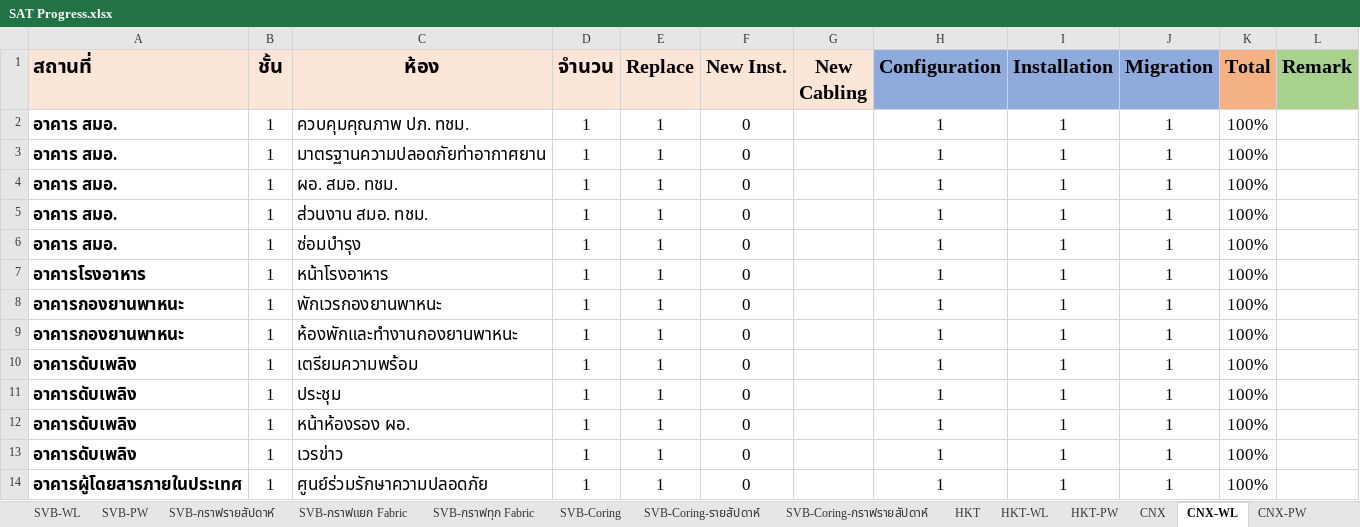
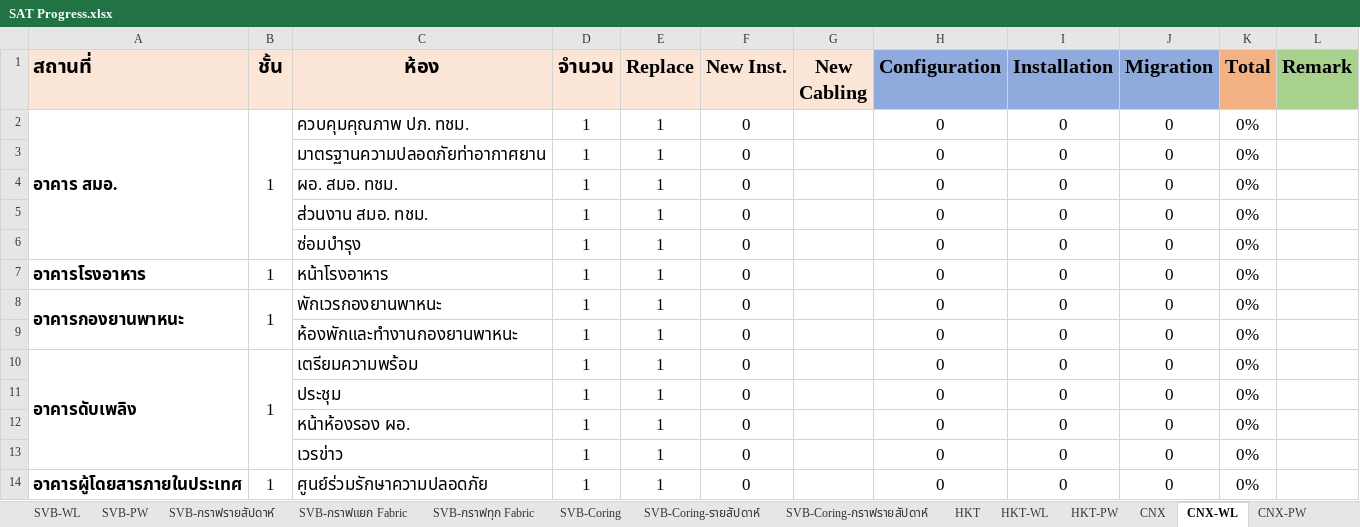
Before and after one commit to watanyu158/CEI-Migr-Dashboard, an Excel workbook: backend/SAT Progress.xlsx, sheet CNX-WL, drawn as a sheet; only a part is shown; values as stored, in another font and other column widths than the file's, no borders; conditional formats not drawn; the diff covers the shown part only; the diff names each change by its address in the sheet, - before the commit and + after, or states it on an @@ line.

```diff
--- a/backend/SAT Progress.xlsx (sheet CNX-WL)
+++ b/backend/SAT Progress.xlsx (sheet CNX-WL)
+A2:A6 merged
+B2:B6 merged
-H2:H14 (Configuration): 1
+H2:H14 (Configuration): 0
-I2:I14 (Installation): 1
+I2:I14 (Installation): 0
-J2:J14 (Migration): 1
+J2:J14 (Migration): 0
-K2:K14 (Total): 100%
+K2:K14 (Total): 0%
-A3:A6 (สถานที่): อาคาร สมอ.
+A3:A6 (สถานที่): (empty)
-B3:B6 (ชั้น): 1
+B3:B6 (ชั้น): (empty)
+A8:A9 merged
+B8:B9 merged
-A9 (สถานที่): อาคารกองยานพาหนะ
+A9 (สถานที่): (empty)
-B9 (ชั้น): 1
+B9 (ชั้น): (empty)
+A10:A13 merged
+B10:B13 merged
-A11:A13 (สถานที่): อาคารดับเพลิง
+A11:A13 (สถานที่): (empty)
-B11:B13 (ชั้น): 1
+B11:B13 (ชั้น): (empty)
+A14:A22 merged
+B14:B16 merged
```
Also changed, not shown: 168 edited cells and merged cells elsewhere in this sheet, sheet CNX, sheet HKT (OLD), sheet HQ-รายวัน, sheet HKT-WL, sheet HKT, sheet CEI, 11 more sheets, other sheet tabs, formulas that keep their value, hidden cells, charts or pictures, 1 other file.
